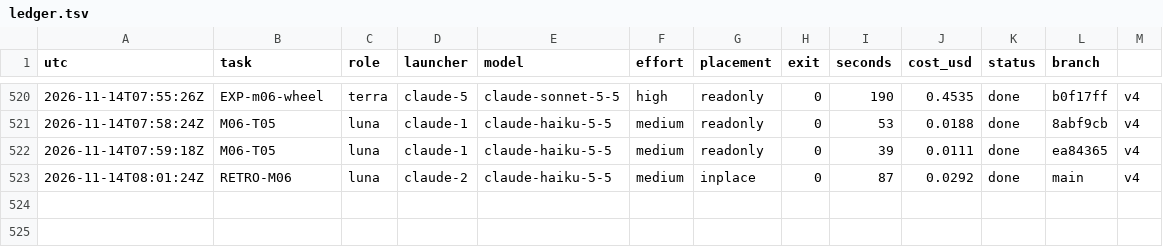
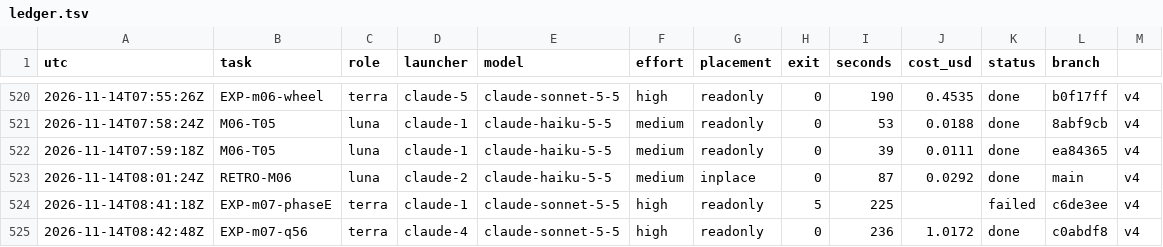
Before and after one commit to magrathean-uk/auditex, a TSV file: .plan/work/ledger.tsv, drawn as a sheet; only a part is shown, gaps mark what is left out; the diff names each change by its address in the sheet, - before the commit and + after, or states it on an @@ line.

Commit message:
chore(plan): checkpoint 84% M03-explainer-training
DEC-056: reader app before phase D with a first collection; two-window cut in the second verify

```diff
--- a/.plan/work/ledger.tsv
+++ b/.plan/work/ledger.tsv
+row 524: 2026-11-14T08:41:18Z | EXP-m07-phaseE | terra | claude-1 | claude-sonnet-5-5 | high | readonly | 5 | 225 |  | failed | c6de3ee | v4
+row 525: 2026-11-14T08:42:48Z | EXP-m07-q56 | terra | claude-4 | claude-sonnet-5-5 | high | readonly | 0 | 236 | 1.0172 | done | c0abdf8 | v4
```
Also changed, not shown: 5 other files.
